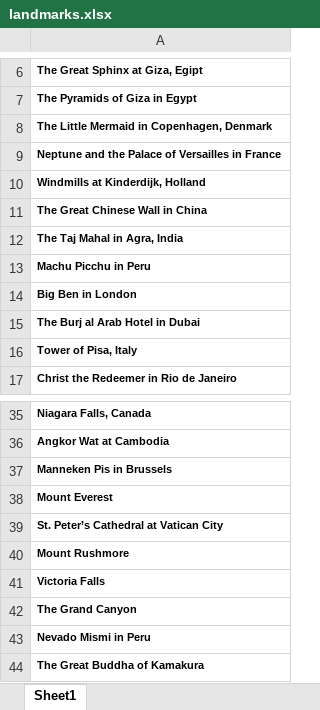
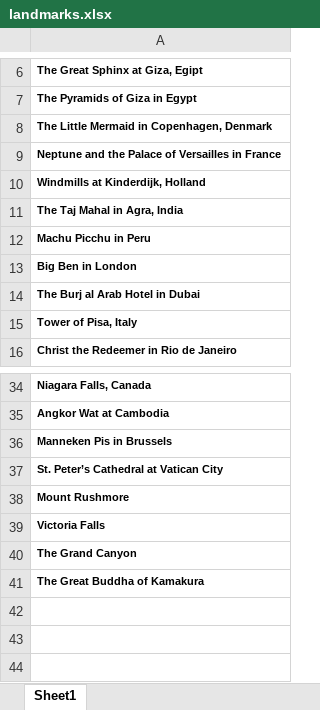
Before and after one commit to AaryanRawat/HawkHacks2022Project, an Excel workbook: landmarks.xlsx, sheet Sheet1, drawn as a sheet; only a part is shown, gaps mark what is left out; values as stored, in another font and other column widths than the file's, no borders; charts and pictures not drawn; the diff names each change by its address in the sheet, - before the commit and + after, or states it on an @@ line.

```diff
--- a/landmarks.xlsx (sheet Sheet1)
+++ b/landmarks.xlsx (sheet Sheet1)
-row 11: The Great Chinese Wall in China
-row 38: Mount Everest
-row 43: Nevado Mismi in Peru
```
Also changed, not shown: charts or pictures, horror_movies.xlsx.
